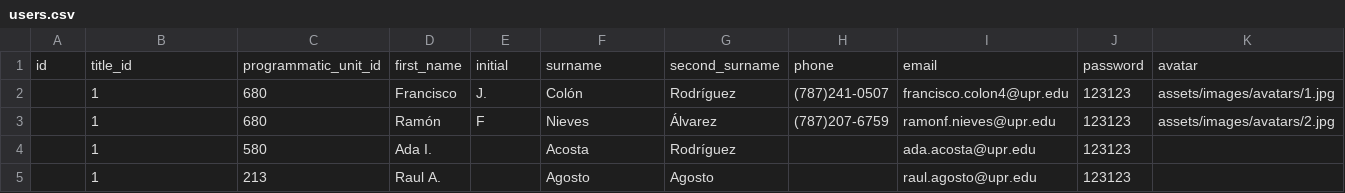
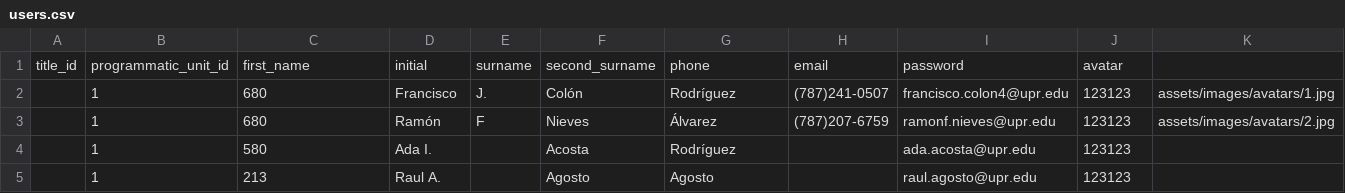
Before and after one commit to christianAcevedo14/portal-sea-in-github, a CSV file: database/seeds/csvs/users.csv, drawn as a sheet; only a part is shown.

Commit message:
Se elimina el header 'id'

```diff
--- a/database/seeds/csvs/users.csv
+++ b/database/seeds/csvs/users.csv
@@ -1,2 +1,2 @@
-id,title_id,programmatic_unit_id,first_name,initial,surname,second_surname,phone,email,password,avatar
+title_id,programmatic_unit_id,first_name,initial,surname,second_surname,phone,email,password,avatar
 ,1,680,Francisco,J.,Colón,Rodríguez,(787)241-0507,francisco.colon4@upr.edu,123123,assets/images/avatars/1.jpg
```
